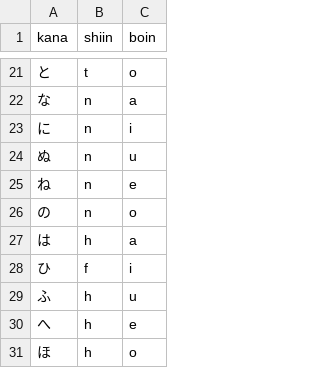
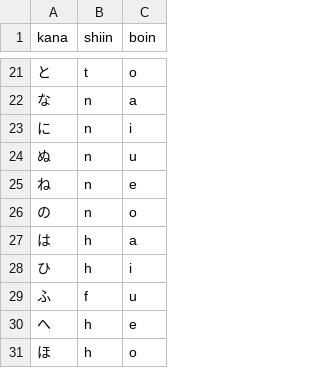
Before and after one commit to tiptree/romaji, a CSV file: seion.csv, drawn as a sheet; only a part is shown, gaps mark what is left out.

```diff
--- a/seion.csv
+++ b/seion.csv
@@ -27,4 +27,4 @@
 は,h,a,,,,
-ひ,f,i,,,,
-ふ,h,u,,,,
+ひ,h,i,,,,
+ふ,f,u,,,,
 へ,h,e,,,,
```
